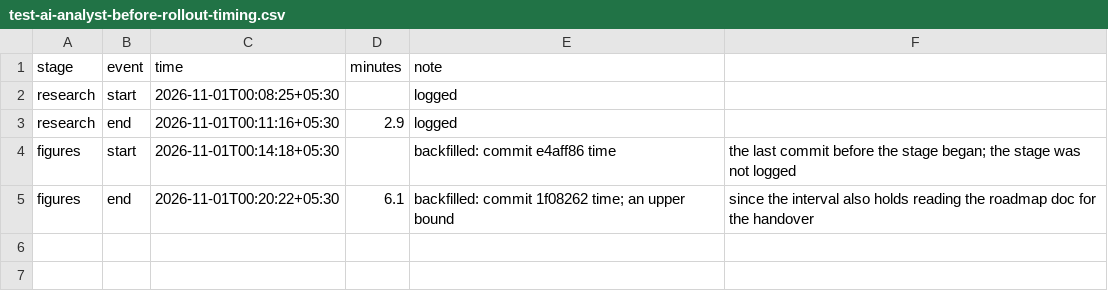
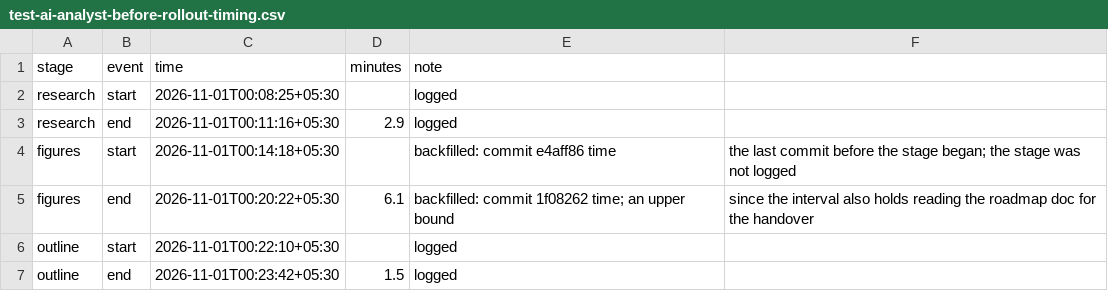
Before and after one commit to whysaurabhsharma/dot-content-machine, a CSV file: runs/test-ai-analyst-before-rollout-timing.csv, drawn as a sheet.

```diff
--- a/runs/test-ai-analyst-before-rollout-timing.csv
+++ b/runs/test-ai-analyst-before-rollout-timing.csv
@@ -5 +5,3 @@ figures,start,2026-11-01T00:14:18+05:30,,backfilled: commit e4aff86 time, the la
 figures,end,2026-11-01T00:20:22+05:30,6.1,backfilled: commit 1f08262 time; an upper bound, since the interval also holds reading the roadmap doc for the handover
+outline,start,2026-11-01T00:22:10+05:30,,logged
+outline,end,2026-11-01T00:23:42+05:30,1.5,logged
```
Also changed, not shown: 1 other file.
